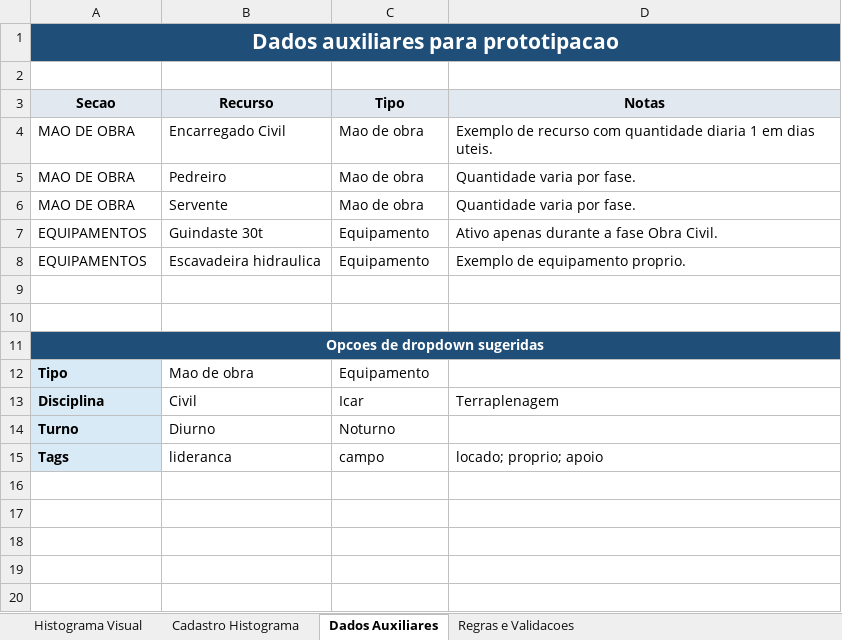
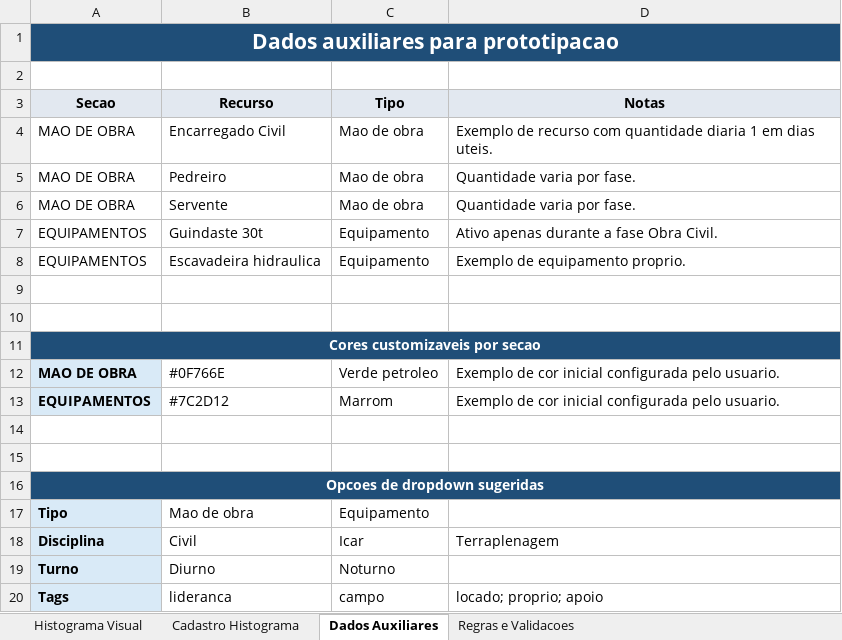
Before and after one commit to mrfrigerio/hprev, an Excel workbook: docs/hprev_histograma_esboco_visual.xlsx, sheet Dados Auxiliares, drawn as a sheet; values as stored, in another font and other column widths than the file's, no borders; the diff names each change by its address in the sheet, - before the commit and + after, or states it on an @@ line.

```diff
--- a/docs/hprev_histograma_esboco_visual.xlsx (sheet Dados Auxiliares)
+++ b/docs/hprev_histograma_esboco_visual.xlsx (sheet Dados Auxiliares)
+row 11: Cores customizaveis por secao
+row 12: MAO DE OBRA | #0F766E | Verde petroleo | Exemplo de cor inicial configurada pelo usuario.
+row 13: EQUIPAMENTOS | #7C2D12 | Marrom | Exemplo de cor inicial configurada pelo usuario.
+row 14: (empty)
+row 15: (empty)
```
Also changed, not shown: sheet Histograma Visual, sheet Cadastro Histograma, sheet Regras e Validacoes, 2 other files.
